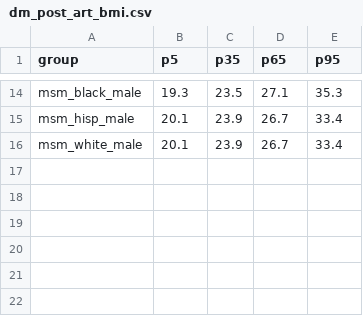
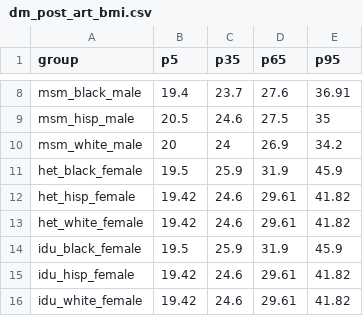
Before and after one commit to PearlHivModelingTeam/pearlModel, a CSV file: param_files/aim2/stage2/dm_post_art_bmi.csv, drawn as a sheet; only a part is shown, gaps mark what is left out; addresses are those after the commit; the diff covers the shown part only; the diff names each change by its address in the sheet, - before the commit and + after, or states it on an @@ line.

```diff
--- a/param_files/aim2/stage2/dm_post_art_bmi.csv
+++ b/param_files/aim2/stage2/dm_post_art_bmi.csv
-B8 (p5): 19.3
+B8 (p5): 19.4
-C8 (p35): 23.5
+C8 (p35): 23.7
-D8 (p65): 27.1
+D8 (p65): 27.6
-E8 (p95): 35.3
+E8 (p95): 36.91
-B9 (p5): 20.1
+B9 (p5): 20.5
-C9 (p35): 23.9
+C9 (p35): 24.6
-D9 (p65): 26.7
+D9 (p65): 27.5
-E9 (p95): 33.4
+E9 (p95): 35
-B10 (p5): 20.1
+B10 (p5): 20
-C10 (p35): 23.9
+C10 (p35): 24
-D10 (p65): 26.7
+D10 (p65): 26.9
-E10 (p95): 33.4
+E10 (p95): 34.2
+row 11: het_black_female | 19.5 | 25.9 | 31.9 | 45.9
+row 12: het_hisp_female | 19.42 | 24.6 | 29.61 | 41.82
+row 13: het_white_female | 19.42 | 24.6 | 29.61 | 41.82
+row 14: idu_black_female | 19.5 | 25.9 | 31.9 | 45.9
+row 15: idu_hisp_female | 19.42 | 24.6 | 29.61 | 41.82
+row 16: idu_white_female | 19.42 | 24.6 | 29.61 | 41.82
```
Also changed, not shown: 6 removed rows and 23 edited cells elsewhere in this file, param_files/aim2/stage2/dm_coeff.csv, param_files/aim2/stage2/dm_delta_bmi.csv, 15 other files.
